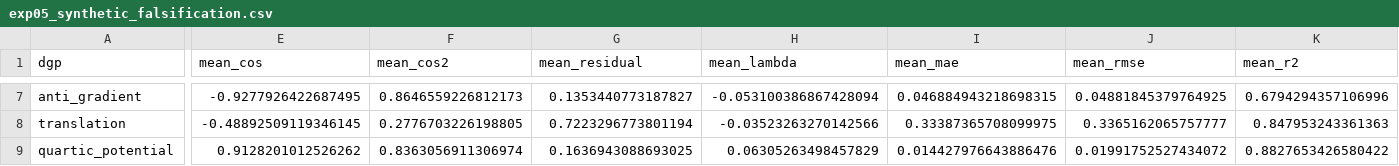
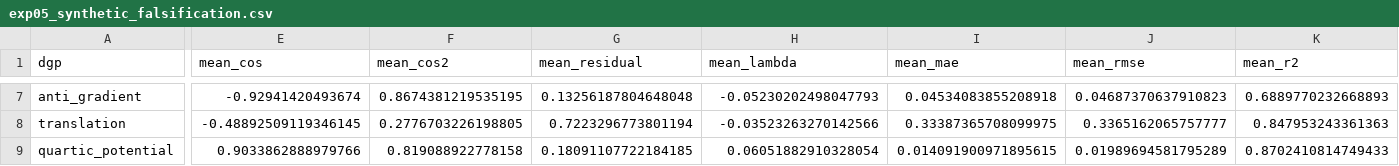
Before and after one commit to gigichen880/wasserstein-finance, a CSV file: results/exp05_synthetic_falsification.csv, drawn as a sheet; only a part is shown, gaps mark what is left out; the diff covers the shown part only; the diff names each change by its address in the sheet, - before the commit and + after, or states it on an @@ line.

```diff
--- a/results/exp05_synthetic_falsification.csv
+++ b/results/exp05_synthetic_falsification.csv
-E7 (mean_cos): -0.9277926422687495
+E7 (mean_cos): -0.92941420493674
-F7 (mean_cos2): 0.8646559226812173
+F7 (mean_cos2): 0.8674381219535195
-G7 (mean_residual): 0.1353440773187827
+G7 (mean_residual): 0.13256187804648048
-H7 (mean_lambda): -0.053100386867428094
+H7 (mean_lambda): -0.05230202498047793
-I7 (mean_mae): 0.046884943218698315
+I7 (mean_mae): 0.04534083855208918
-J7 (mean_rmse): 0.04881845379764925
+J7 (mean_rmse): 0.04687370637910823
-K7 (mean_r2): 0.6794294357106996
+K7 (mean_r2): 0.6889770232668893
-E9 (mean_cos): 0.9128201012526262
+E9 (mean_cos): 0.9033862888979766
-F9 (mean_cos2): 0.8363056911306974
+F9 (mean_cos2): 0.819088922778158
-G9 (mean_residual): 0.1636943088693025
+G9 (mean_residual): 0.18091107722184185
-H9 (mean_lambda): 0.06305263498457829
+H9 (mean_lambda): 0.06051882910328054
-I9 (mean_mae): 0.014427976643886476
+I9 (mean_mae): 0.014091900971895615
-J9 (mean_rmse): 0.01991752527434072
+J9 (mean_rmse): 0.01989694581795289
-K9 (mean_r2): 0.8827653426580422
+K9 (mean_r2): 0.8702410814749433
```
Also changed, not shown: 1 added row, 1 removed row and 36 edited cells elsewhere in this file, results/exp04_solver_benchmark.csv, results/exp09_convergence.csv, 15 other files.
